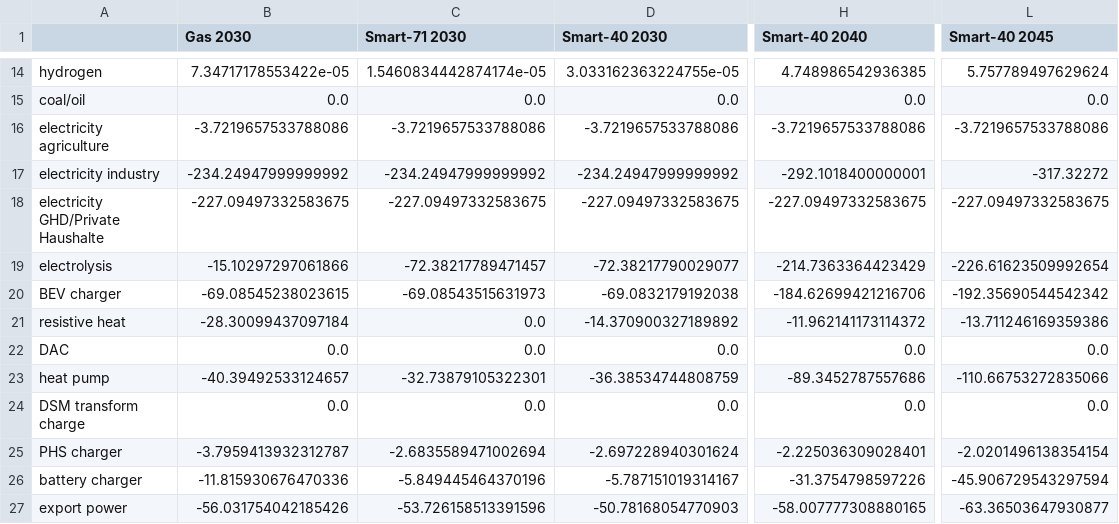
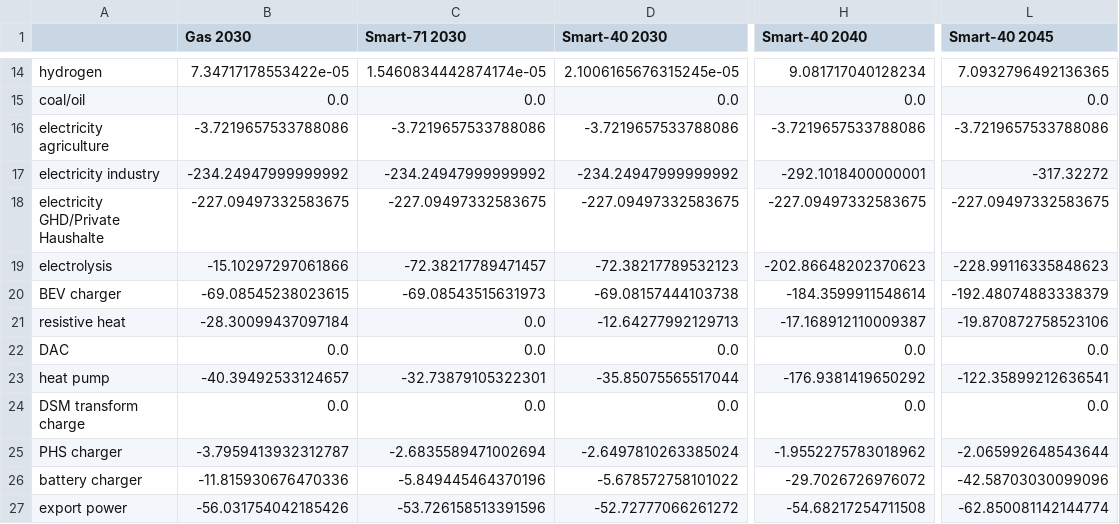
Before and after one commit to mohsenmansouri/pypsa-de, a CSV file: research/energy.csv, drawn as a sheet; only a part is shown, gaps mark what is left out; the diff covers the shown part only; the diff names each change by its address in the sheet, - before the commit and + after, or states it on an @@ line.

```diff
--- a/research/energy.csv
+++ b/research/energy.csv
-D14 (Smart-40 2030): 3.033162363224755e-05
+D14 (Smart-40 2030): 2.1006165676315245e-05
-H14 (Smart-40 2040): 4.748986542936385
+H14 (Smart-40 2040): 9.081717040128234
-L14 (Smart-40 2045): 5.757789497629624
+L14 (Smart-40 2045): 7.0932796492136365
-D19 (Smart-40 2030): -72.38217790029077
+D19 (Smart-40 2030): -72.38217789532123
-H19 (Smart-40 2040): -214.7363364423429
+H19 (Smart-40 2040): -202.86648202370623
-L19 (Smart-40 2045): -226.61623509992654
+L19 (Smart-40 2045): -228.99116335848623
-D20 (Smart-40 2030): -69.0832179192038
+D20 (Smart-40 2030): -69.08157444103738
-H20 (Smart-40 2040): -184.62699421216706
+H20 (Smart-40 2040): -184.3599911548614
-L20 (Smart-40 2045): -192.35690544542342
+L20 (Smart-40 2045): -192.48074883338379
-D21 (Smart-40 2030): -14.370900327189892
+D21 (Smart-40 2030): -12.64277992129713
-H21 (Smart-40 2040): -11.962141173114372
+H21 (Smart-40 2040): -17.168912110009387
-L21 (Smart-40 2045): -13.711246169359386
+L21 (Smart-40 2045): -19.870872758523106
-D23 (Smart-40 2030): -36.38534744808759
+D23 (Smart-40 2030): -35.85075565517044
-H23 (Smart-40 2040): -89.3452787557686
+H23 (Smart-40 2040): -176.9381419650292
-L23 (Smart-40 2045): -110.66753272835066
+L23 (Smart-40 2045): -122.35899212636541
-D25 (Smart-40 2030): -2.697228940301624
+D25 (Smart-40 2030): -2.6497810263385024
-H25 (Smart-40 2040): -2.225036309028401
+H25 (Smart-40 2040): -1.9552275783018962
-L25 (Smart-40 2045): -2.0201496138354154
+L25 (Smart-40 2045): -2.065992648543644
-D26 (Smart-40 2030): -5.787151019314167
+D26 (Smart-40 2030): -5.678572758101022
-H26 (Smart-40 2040): -31.3754798597226
+H26 (Smart-40 2040): -29.7026726976072
-L26 (Smart-40 2045): -45.906729543297594
+L26 (Smart-40 2045): -42.58703030099096
-D27 (Smart-40 2030): -50.78168054770903
+D27 (Smart-40 2030): -52.72777066261272
-H27 (Smart-40 2040): -58.007777308880165
+H27 (Smart-40 2040): -54.68217254711508
-L27 (Smart-40 2045): -63.36503647930877
+L27 (Smart-40 2045): -62.850081142144774
```
Also changed, not shown: 32 edited cells elsewhere in this file, research/install.csv, 16 other files.
